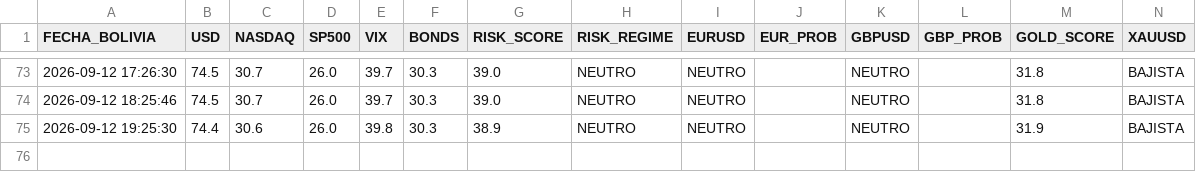
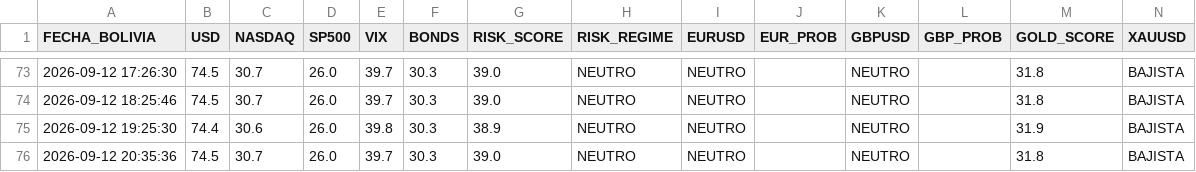
Before and after one commit to maycktupapi-cloud/will-streep-market-regime, a CSV file: market_regime_historial.csv, drawn as a sheet; only a part is shown, gaps mark what is left out; the diff names each change by its address in the sheet, - before the commit and + after, or states it on an @@ line.

```diff
--- a/market_regime_historial.csv
+++ b/market_regime_historial.csv
+row 76: 2026-09-12 20:35:36 | 74.5 | 30.7 | 26.0 | 39.7 | 30.3 | 39.0 | NEUTRO | NEUTRO |  | NEUTRO |  | 31.8 | BAJISTA
```
